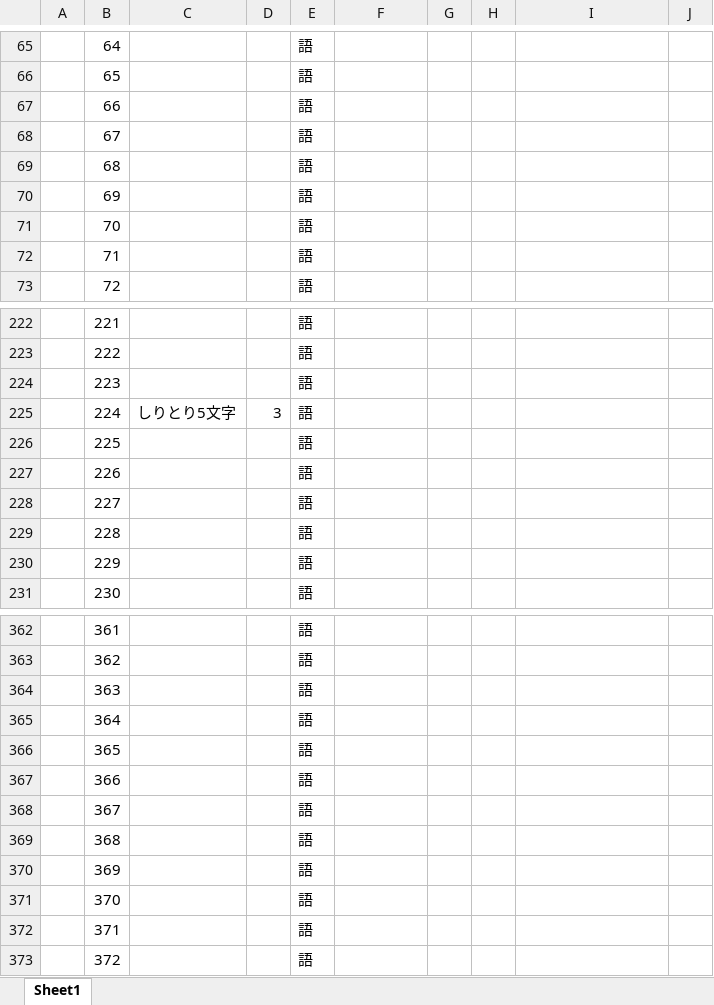
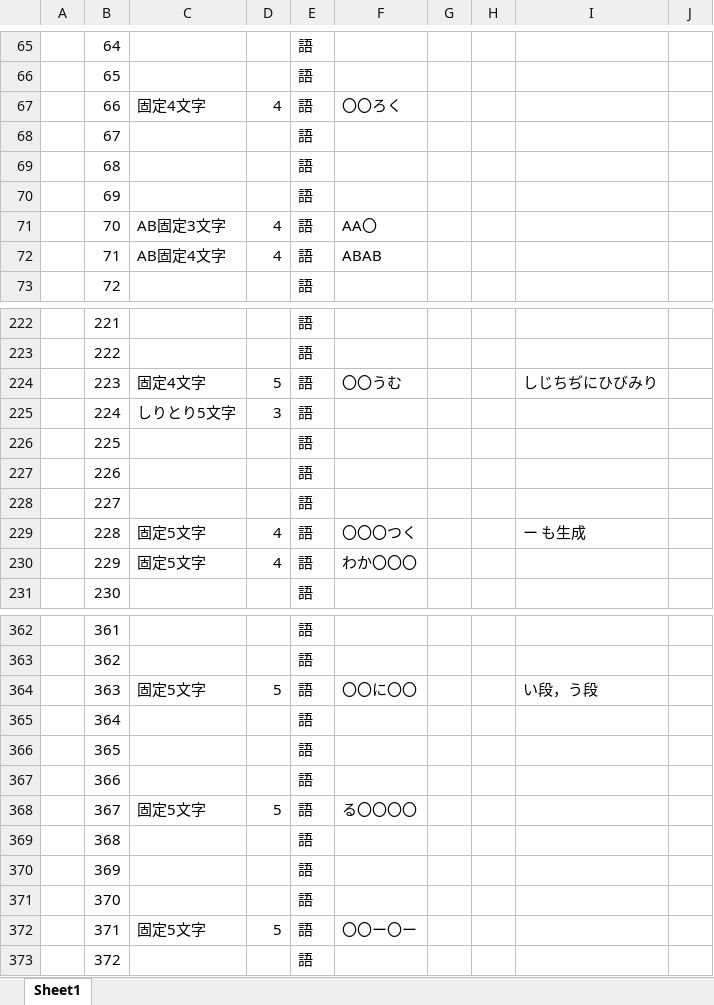
Before and after one commit to kykyk47/goipachi, an Excel workbook: ごいぱちステージ草案(ネタバレ注意（）).xlsx, sheet Sheet1, drawn as a sheet; only a part is shown, gaps mark what is left out; values as stored, in another font and other column widths than the file's, no borders; the diff covers the shown part only; the diff names each change by its address in the sheet, - before the commit and + after, or states it on an @@ line.

```diff
--- a/ごいぱちステージ草案(ネタバレ注意（）).xlsx (sheet Sheet1)
+++ b/ごいぱちステージ草案(ネタバレ注意（）).xlsx (sheet Sheet1)
-C67: (empty)
+C67: 固定4文字
-D67: (empty)
+D67: 4
-F67: (empty)
+F67: 〇〇ろく
-C71: (empty)
+C71: AB固定3文字
-D71:D72: (empty)
+D71:D72: 4
-F71: (empty)
+F71: AA〇
-C72: (empty)
+C72: AB固定4文字
-F72: (empty)
+F72: ABAB
-C224: (empty)
+C224: 固定4文字
-D224: (empty)
+D224: 5
-F224: (empty)
+F224: 〇〇うむ
-I224: (empty)
+I224: しじちぢにひびみり
-C229:C230: (empty)
+C229:C230: 固定5文字
-D229:D230: (empty)
+D229:D230: 4
-F229: (empty)
+F229: 〇〇〇つく
-I229: (empty)
+I229: ー も生成
-F230: (empty)
+F230: わか〇〇〇
-C364: (empty)
+C364: 固定5文字
-D364: (empty)
+D364: 5
-F364: (empty)
+F364: 〇〇に〇〇
-I364: (empty)
+I364: い段，う段
-C368: (empty)
+C368: 固定5文字
-D368: (empty)
+D368: 5
-F368: (empty)
+F368: る〇〇〇〇
-C372: (empty)
+C372: 固定5文字
-D372: (empty)
+D372: 5
-F372: (empty)
+F372: 〇〇ー〇ー
```
Also changed, not shown: 86 edited cells elsewhere in this sheet, 24 other files.
